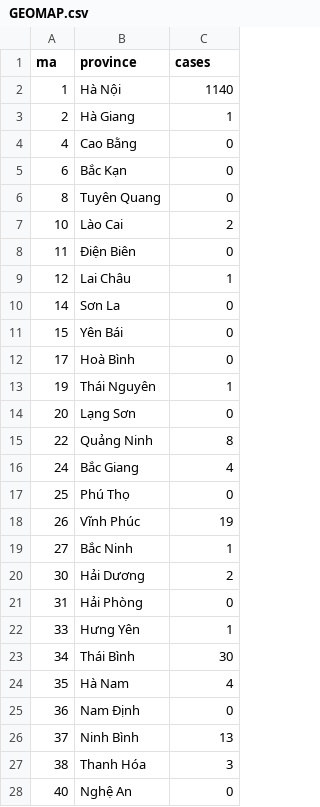
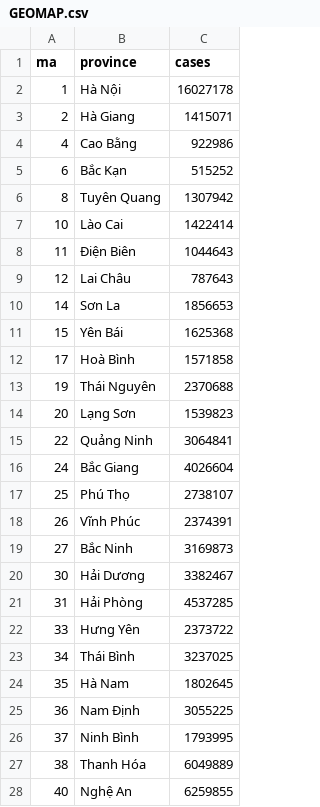
Before and after one commit to lightsintheblue/Book, a CSV file: GEOMAP.csv, drawn as a sheet; only a part is shown; the diff covers the shown part only.

Commit message:
Update GEOMAP.csv

```diff
--- a/GEOMAP.csv
+++ b/GEOMAP.csv
@@ -1,28 +1,28 @@
 ma,province,cases
-1,Hà Nội,1140
-2,Hà Giang,1
-4,Cao Bằng,0
-6,Bắc Kạn,0
-8,Tuyên Quang,0
-10,Lào Cai,2
-11,Ðiện Biên,0
-12,Lai Châu,1
-14,Sơn La,0
-15,Yên Bái,0
-17,Hoà Bình,0
-19,Thái Nguyên,1
-20,Lạng Sơn,0
-22,Quảng Ninh,8
-24,Bắc Giang,4
-25,Phú Thọ,0
-26,Vĩnh Phúc,19
-27,Bắc Ninh,1
-30,Hải Dương,2
-31,Hải Phòng,0
-33,Hưng Yên,1
-34,Thái Bình,30
-35,Hà Nam,4
-36,Nam Ðịnh,0
-37,Ninh Bình,13
-38,Thanh Hóa,3
-40,Nghệ An,0
+1,Hà Nội,16027178
+2,Hà Giang,1415071
+4,Cao Bằng,922986
+6,Bắc Kạn,515252
+8,Tuyên Quang,1307942
+10,Lào Cai,1422414
+11,Ðiện Biên,1044643
+12,Lai Châu,787643
+14,Sơn La,1856653
+15,Yên Bái,1625368
+17,Hoà Bình,1571858
+19,Thái Nguyên,2370688
+20,Lạng Sơn,1539823
+22,Quảng Ninh,3064841
+24,Bắc Giang,4026604
+25,Phú Thọ,2738107
+26,Vĩnh Phúc,2374391
+27,Bắc Ninh,3169873
+30,Hải Dương,3382467
+31,Hải Phòng,4537285
+33,Hưng Yên,2373722
+34,Thái Bình,3237025
+35,Hà Nam,1802645
+36,Nam Ðịnh,3055225
+37,Ninh Bình,1793995
+38,Thanh Hóa,6049889
+40,Nghệ An,6259855
```
Also changed, not shown: 36 edited cells elsewhere in this file.
